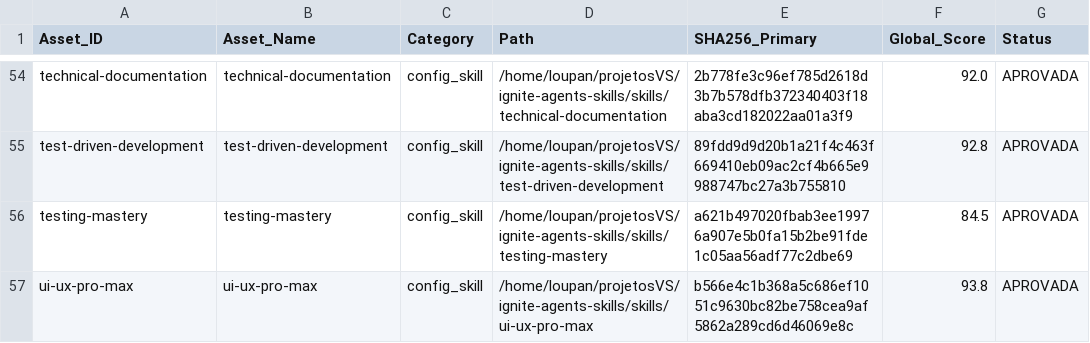
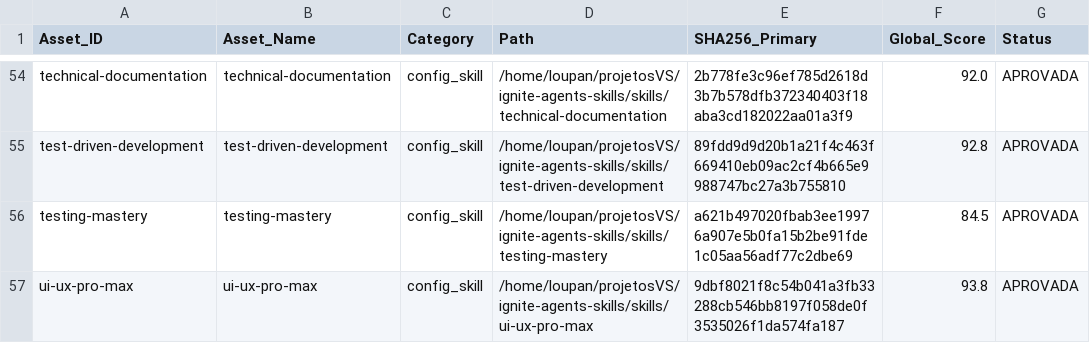
Before and after one commit to lscheffel/ignite-agents-skills, a CSV file: .github/governance/COMPLIANCE_SCORECARD.csv, drawn as a sheet; only a part is shown, gaps mark what is left out; the diff covers the shown part only; the diff names each change by its address in the sheet, - before the commit and + after, or states it on an @@ line.

```diff
--- a/.github/governance/COMPLIANCE_SCORECARD.csv
+++ b/.github/governance/COMPLIANCE_SCORECARD.csv
-E57 (SHA256_Primary): b566e4c1b368a5c686ef1051c9630bc82be758cea9af5862a289cd6d46069e8c
+E57 (SHA256_Primary): 9dbf8021f8c54b041a3fb33288cb546bb8197f058de0f3535026f1da574fa187
```
Also changed, not shown: 5 edited cells elsewhere in this file, 40 other files.
